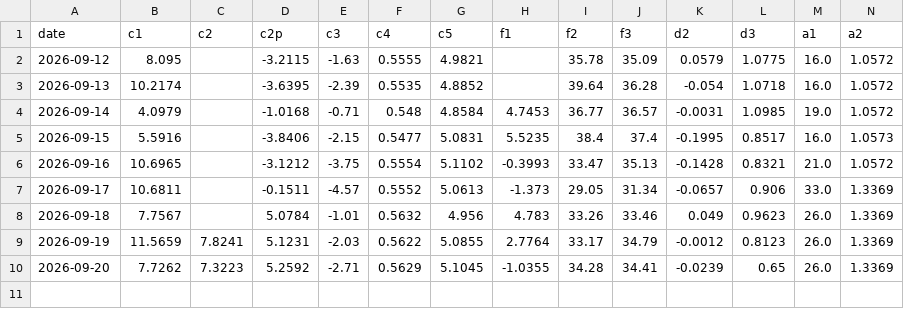
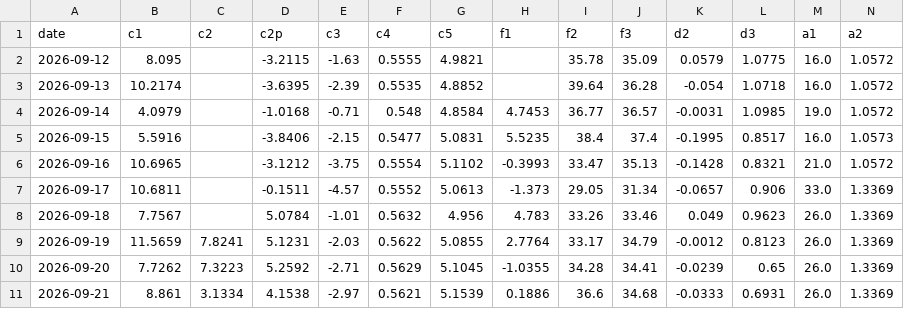
Before and after one commit to kostasg9786-cmyk/pinakas-btc, a CSV file: history.csv, drawn as a sheet; only a part is shown; rows hold the shown columns only; the diff names each change by its address in the sheet, - before the commit and + after, or states it on an @@ line.

```diff
--- a/history.csv
+++ b/history.csv
+row 11: 2026-09-21 | 8.861 | 3.1334 | 4.1538 | -2.97 | 0.5621 | 5.1539 | 0.1886 | 36.6 | 34.68 | -0.0333 | 0.6931 | 26.0 | 1.3369
```
Also changed, not shown: 2 other files.
